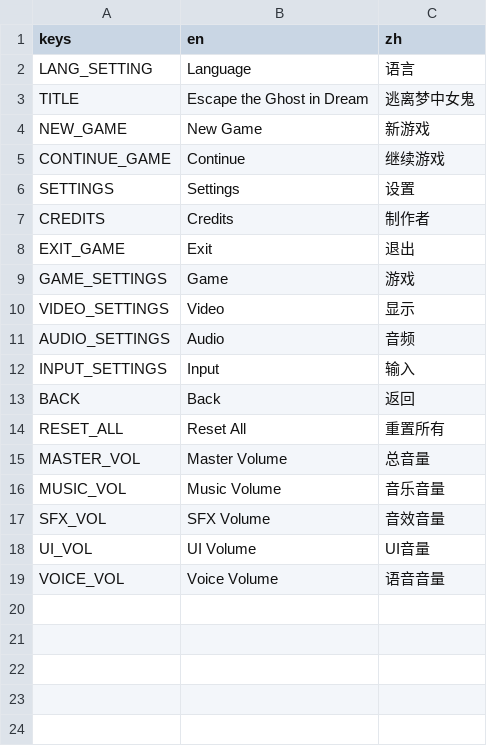
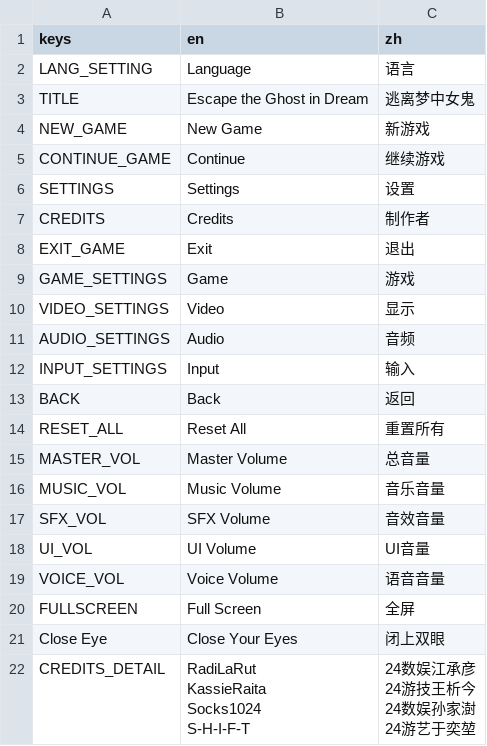
Before and after one commit to socks1024/OneButton260303, a CSV file: Content/Data/Localization/localization.csv, drawn as a sheet.

```diff
--- a/Content/Data/Localization/localization.csv
+++ b/Content/Data/Localization/localization.csv
@@ -19 +19,10 @@ UI_VOL,UI Volume,UI音量
 VOICE_VOL,Voice Volume,语音音量
+FULLSCREEN,Full Screen,全屏
+Close Eye,Close Your Eyes,闭上双眼
+CREDITS_DETAIL,"RadiLaRut
+KassieRaita
+Socks1024
+S-H-I-F-T","24数娱江承彦
+24游技王析今
+24数娱孙家澍
+24游艺于奕堃"
```
Also changed, not shown: 47 other files.
